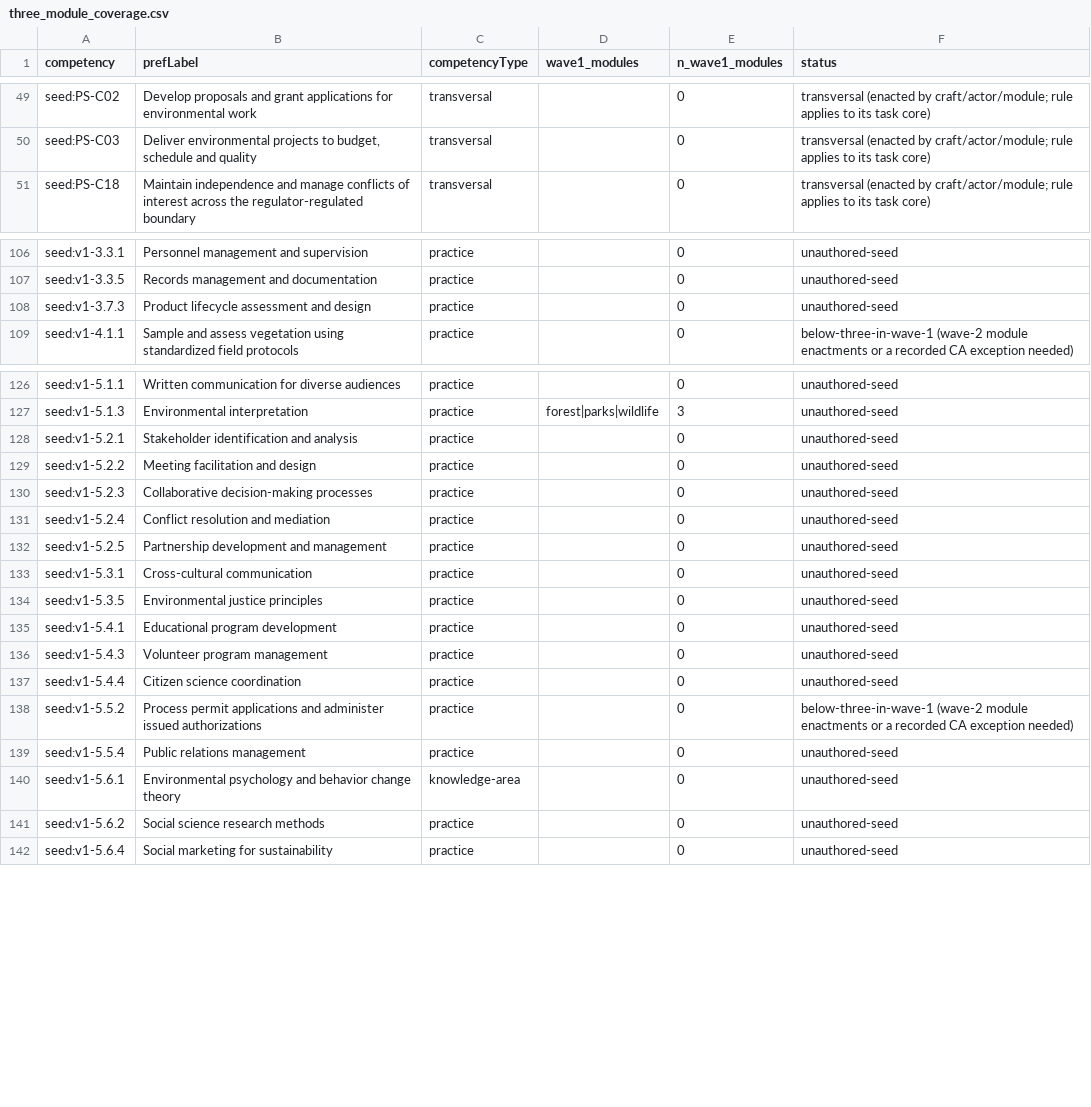
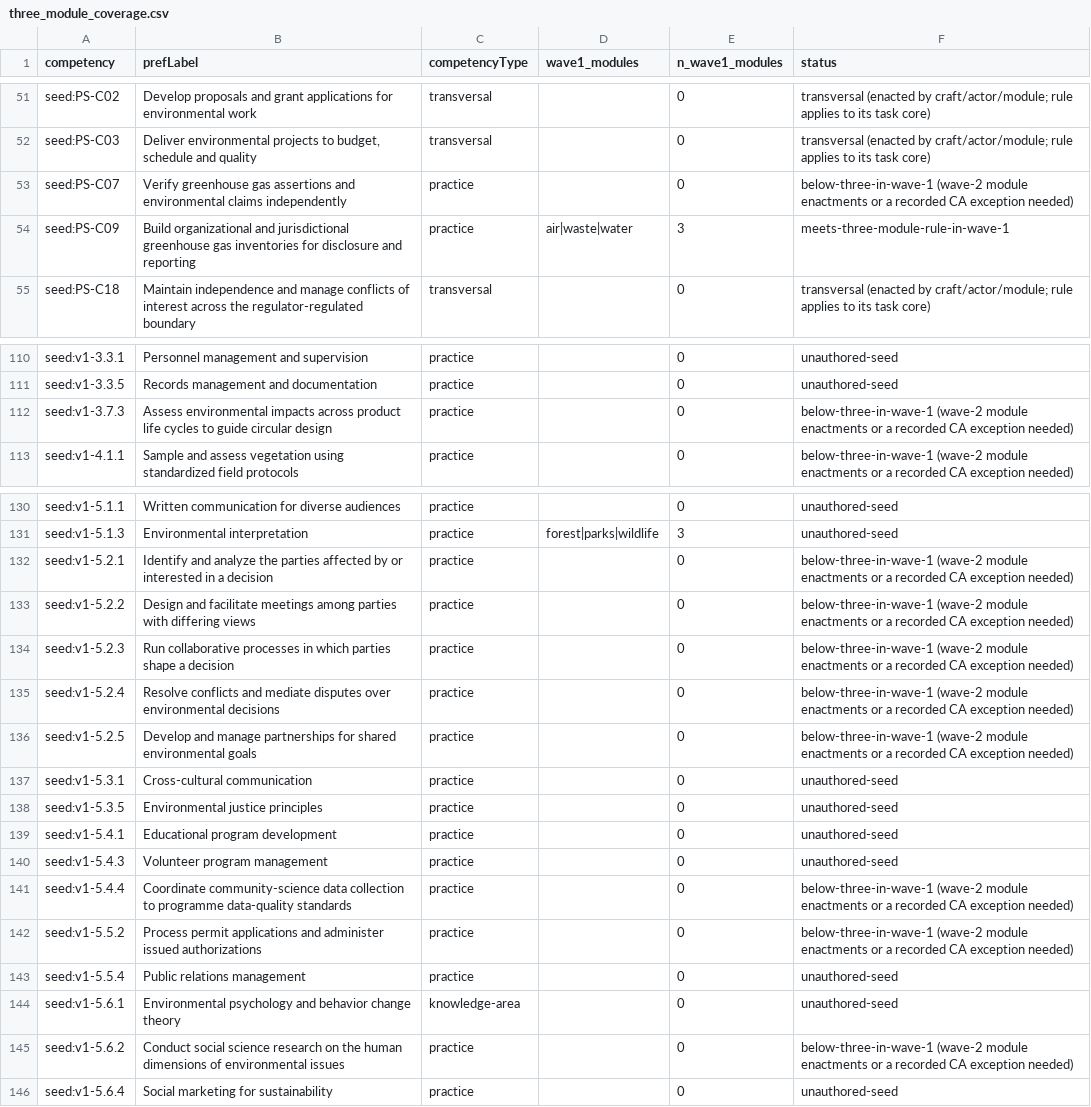
Before and after one commit to jrwashebek/Enviroskillstaxonomy, a CSV file: docs/build/WP-06/three_module_coverage.csv, drawn as a sheet; only a part is shown, gaps mark what is left out; the diff covers the shown part only.

```diff
--- a/docs/build/WP-06/three_module_coverage.csv
+++ b/docs/build/WP-06/three_module_coverage.csv
@@ -50,2 +52,4 @@ seed:PS-C02,Develop proposals and grant applications for environmental work,tran
 seed:PS-C03,"Deliver environmental projects to budget, schedule and quality",transversal,,0,transversal (enacted by craft/actor/module; rule applies to its task core)
+seed:PS-C07,Verify greenhouse gas assertions and environmental claims independently,practice,,0,below-three-in-wave-1 (wave-2 module enactments or a recorded CA exception needed)
+seed:PS-C09,Build organizational and jurisdictional greenhouse gas inventories for disclosure and reporting,practice,air|waste|water,3,meets-three-module-rule-in-wave-1
 seed:PS-C18,Maintain independence and manage conflicts of interest across the regulator-regulated boundary,transversal,,0,transversal (enacted by craft/actor/module; rule applies to its task core)
@@ -107,3 +111,3 @@ seed:v1-3.3.1,Personnel management and supervision,practice,,0,unauthored-seed
 seed:v1-3.3.5,Records management and documentation,practice,,0,unauthored-seed
-seed:v1-3.7.3,Product lifecycle assessment and design,practice,,0,unauthored-seed
+seed:v1-3.7.3,Assess environmental impacts across product life cycles to guide circular design,practice,,0,below-three-in-wave-1 (wave-2 module enactments or a recorded CA exception needed)
 seed:v1-4.1.1,Sample and assess vegetation using standardized field protocols,practice,,0,below-three-in-wave-1 (wave-2 module enactments or a recorded CA exception needed)
@@ -127,7 +131,7 @@ seed:v1-5.1.1,Written communication for diverse audiences,practice,,0,unauthored
 seed:v1-5.1.3,Environmental interpretation,practice,forest|parks|wildlife,3,unauthored-seed
-seed:v1-5.2.1,Stakeholder identification and analysis,practice,,0,unauthored-seed
-seed:v1-5.2.2,Meeting facilitation and design,practice,,0,unauthored-seed
-seed:v1-5.2.3,Collaborative decision-making processes,practice,,0,unauthored-seed
-seed:v1-5.2.4,Conflict resolution and mediation,practice,,0,unauthored-seed
-seed:v1-5.2.5,Partnership development and management,practice,,0,unauthored-seed
+seed:v1-5.2.1,Identify and analyze the parties affected by or interested in a decision,practice,,0,below-three-in-wave-1 (wave-2 module enactments or a recorded CA exception needed)
+seed:v1-5.2.2,Design and facilitate meetings among parties with differing views,practice,,0,below-three-in-wave-1 (wave-2 module enactments or a recorded CA exception needed)
+seed:v1-5.2.3,Run collaborative processes in which parties shape a decision,practice,,0,below-three-in-wave-1 (wave-2 module enactments or a recorded CA exception needed)
+seed:v1-5.2.4,Resolve conflicts and mediate disputes over environmental decisions,practice,,0,below-three-in-wave-1 (wave-2 module enactments or a recorded CA exception needed)
+seed:v1-5.2.5,Develop and manage partnerships for shared environmental goals,practice,,0,below-three-in-wave-1 (wave-2 module enactments or a recorded CA exception needed)
 seed:v1-5.3.1,Cross-cultural communication,practice,,0,unauthored-seed
@@ -136,3 +140,3 @@ seed:v1-5.4.1,Educational program development,practice,,0,unauthored-seed
 seed:v1-5.4.3,Volunteer program management,practice,,0,unauthored-seed
-seed:v1-5.4.4,Citizen science coordination,practice,,0,unauthored-seed
+seed:v1-5.4.4,Coordinate community-science data collection to programme data-quality standards,practice,,0,below-three-in-wave-1 (wave-2 module enactments or a recorded CA exception needed)
 seed:v1-5.5.2,Process permit applications and administer issued authorizations,practice,,0,below-three-in-wave-1 (wave-2 module enactments or a recorded CA exception needed)
@@ -140,3 +144,3 @@ seed:v1-5.5.4,Public relations management,practice,,0,unauthored-seed
 seed:v1-5.6.1,Environmental psychology and behavior change theory,knowledge-area,,0,unauthored-seed
-seed:v1-5.6.2,Social science research methods,practice,,0,unauthored-seed
+seed:v1-5.6.2,Conduct social science research on the human dimensions of environmental issues,practice,,0,below-three-in-wave-1 (wave-2 module enactments or a recorded CA exception needed)
 seed:v1-5.6.4,Social marketing for sustainability,practice,,0,unauthored-seed
```
Also changed, not shown: 2 added rows and 33 edited cells elsewhere in this file, docs/build/WP-06/manifest.csv, 13 other files.
